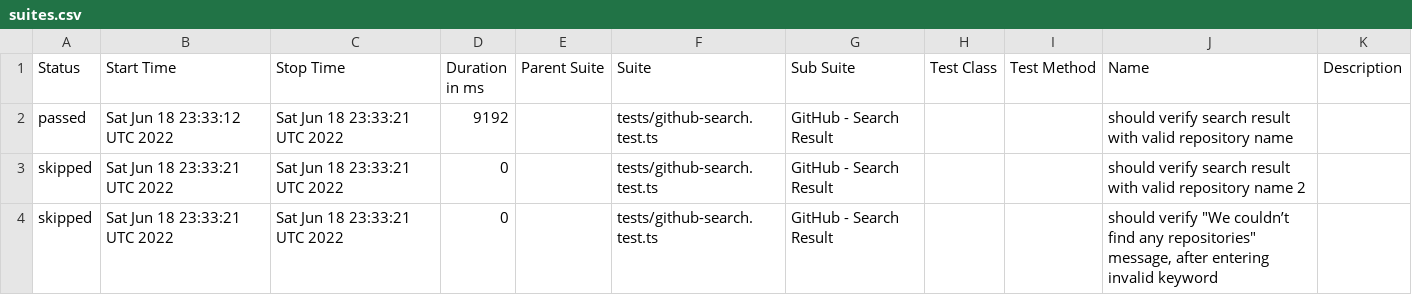
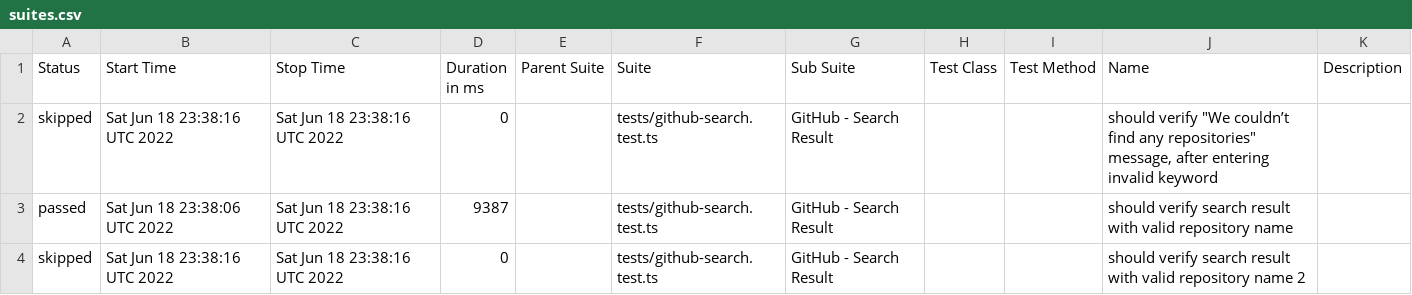
Before and after one commit to anneH/allure-playwright-example, a CSV file: data/suites.csv, drawn as a sheet.

```diff
--- a/data/suites.csv
+++ b/data/suites.csv
@@ -1,4 +1,4 @@
 "Status","Start Time","Stop Time","Duration in ms","Parent Suite","Suite","Sub Suite","Test Class","Test Method","Name","Description"
-"passed","Sat Jun 18 23:33:12 UTC 2022","Sat Jun 18 23:33:21 UTC 2022","9192","","tests/github-search.test.ts","GitHub - Search Result","","","should verify search result with valid repository name",""
-"skipped","Sat Jun 18 23:33:21 UTC 2022","Sat Jun 18 23:33:21 UTC 2022","0","","tests/github-search.test.ts","GitHub - Search Result","","","should verify search result with valid repository name 2",""
-"skipped","Sat Jun 18 23:33:21 UTC 2022","Sat Jun 18 23:33:21 UTC 2022","0","","tests/github-search.test.ts","GitHub - Search Result","","","should verify ""We couldn’t find any repositories"" message, after entering invalid keyword",""
+"skipped","Sat Jun 18 23:38:16 UTC 2022","Sat Jun 18 23:38:16 UTC 2022","0","","tests/github-search.test.ts","GitHub - Search Result","","","should verify ""We couldn’t find any repositories"" message, after entering invalid keyword",""
+"passed","Sat Jun 18 23:38:06 UTC 2022","Sat Jun 18 23:38:16 UTC 2022","9387","","tests/github-search.test.ts","GitHub - Search Result","","","should verify search result with valid repository name",""
+"skipped","Sat Jun 18 23:38:16 UTC 2022","Sat Jun 18 23:38:16 UTC 2022","0","","tests/github-search.test.ts","GitHub - Search Result","","","should verify search result with valid repository name 2",""
```
Also changed, not shown: 16 other files.
